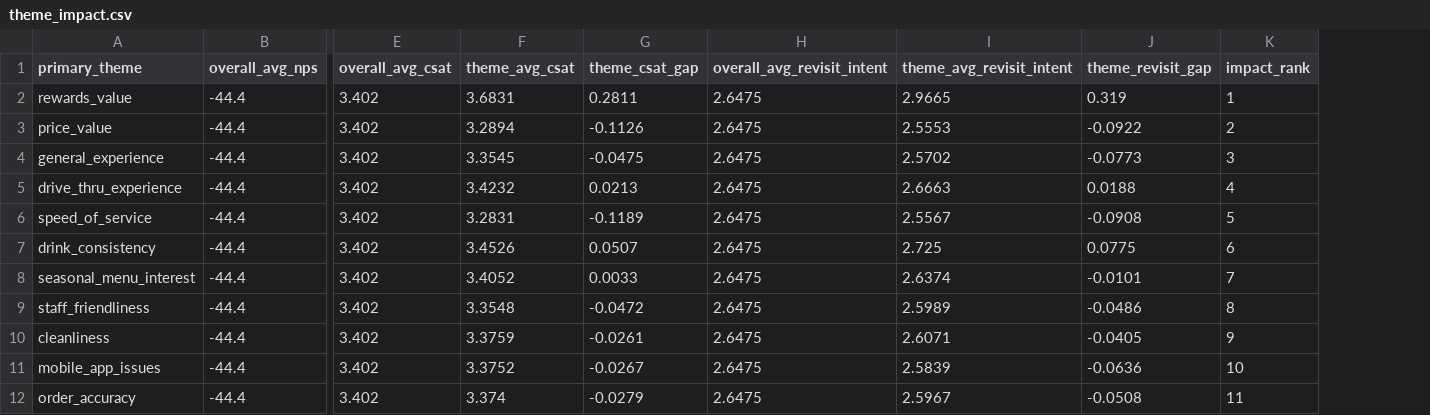
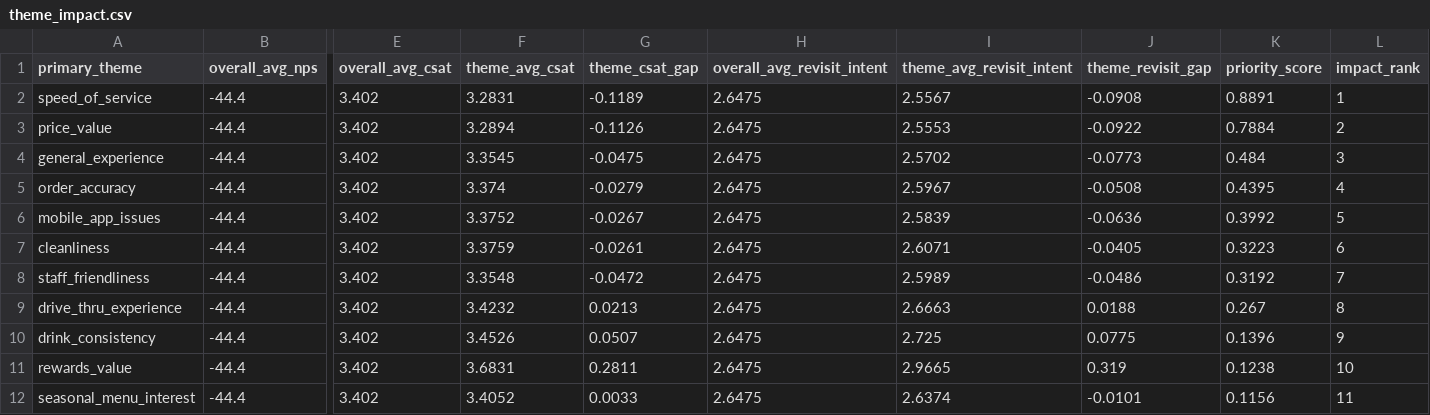
Before and after one commit to maritza-beltran/consumer-insights-platform, a CSV file: outputs/tables/theme_impact.csv, drawn as a sheet; only a part is shown, gaps mark what is left out; removed rows and columns are numbered as before the commit, all else as after; rows hold the shown columns only; the diff names each change by its address in the sheet, - before the commit and + after, or states it on an @@ line.

```diff
--- a/outputs/tables/theme_impact.csv
+++ b/outputs/tables/theme_impact.csv
+column K (priority_score), rows 3-4: 0.7884 | 0.484; rows 9-10: 0.267 | 0.1396; row 12: 0.1156
-row 2: rewards_value | -44.4 | 3.402 | 3.6831 | 0.2811 | 2.6475 | 2.9665 | 0.319 | 1
+row 2: speed_of_service | -44.4 | 3.402 | 3.2831 | -0.1189 | 2.6475 | 2.5567 | -0.0908 | 0.8891 | 1
+row 5: order_accuracy | -44.4 | 3.402 | 3.374 | -0.0279 | 2.6475 | 2.5967 | -0.0508 | 0.4395 | 4
+row 6: mobile_app_issues | -44.4 | 3.402 | 3.3752 | -0.0267 | 2.6475 | 2.5839 | -0.0636 | 0.3992 | 5
+row 7: cleanliness | -44.4 | 3.402 | 3.3759 | -0.0261 | 2.6475 | 2.6071 | -0.0405 | 0.3223 | 6
+row 8: staff_friendliness | -44.4 | 3.402 | 3.3548 | -0.0472 | 2.6475 | 2.5989 | -0.0486 | 0.3192 | 7
-L9 (impact_rank): 4
+L9 (impact_rank): 8
-row 6: speed_of_service | -44.4 | 3.402 | 3.2831 | -0.1189 | 2.6475 | 2.5567 | -0.0908 | 5
-L10 (impact_rank): 6
+L10 (impact_rank): 9
+row 11: rewards_value | -44.4 | 3.402 | 3.6831 | 0.2811 | 2.6475 | 2.9665 | 0.319 | 0.1238 | 10
-L12 (impact_rank): 7
+L12 (impact_rank): 11
-row 9: staff_friendliness | -44.4 | 3.402 | 3.3548 | -0.0472 | 2.6475 | 2.5989 | -0.0486 | 8
-row 10: cleanliness | -44.4 | 3.402 | 3.3759 | -0.0261 | 2.6475 | 2.6071 | -0.0405 | 9
-row 11: mobile_app_issues | -44.4 | 3.402 | 3.3752 | -0.0267 | 2.6475 | 2.5839 | -0.0636 | 10
-row 12: order_accuracy | -44.4 | 3.402 | 3.374 | -0.0279 | 2.6475 | 2.5967 | -0.0508 | 11
```
Also changed, not shown: outputs/tables/impact_summary.csv, outputs/tables/store_opportunity_analysis_duckdb.csv, 16 other files.
